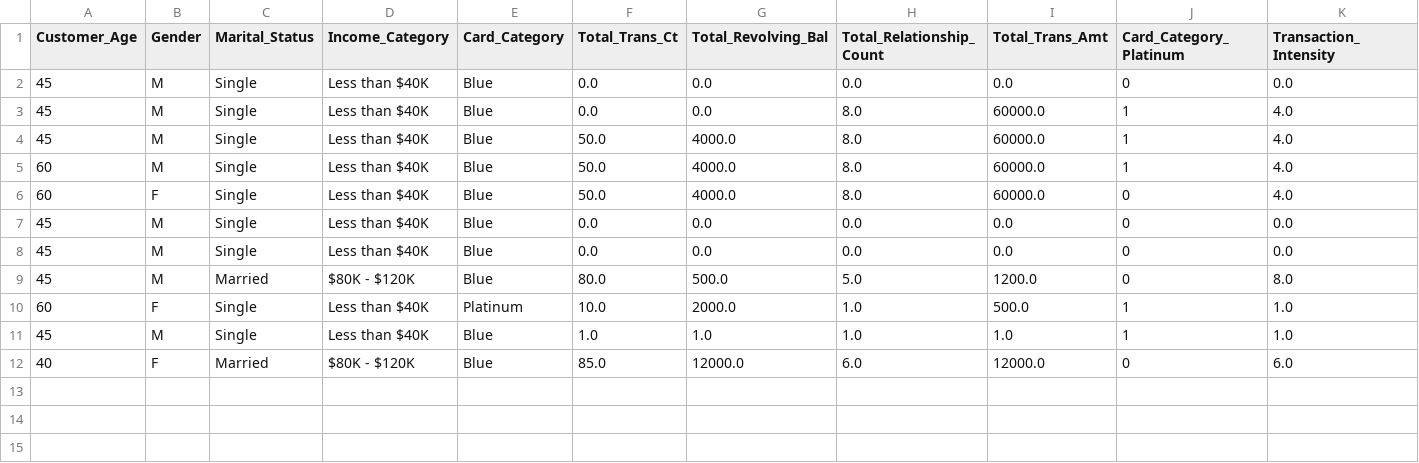
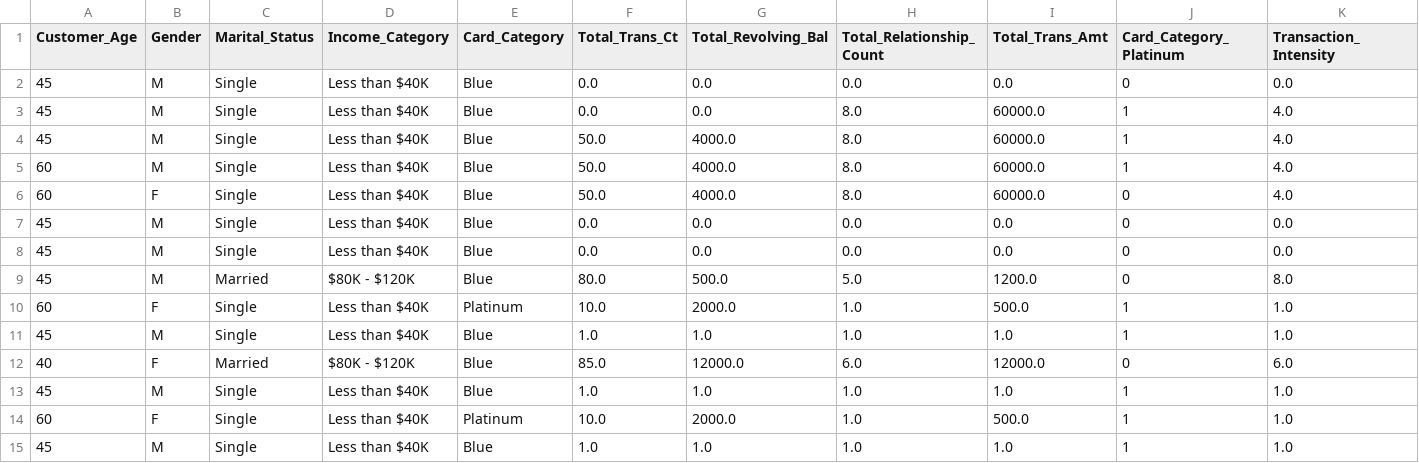
Before and after one commit to vish4486/CustomerChurnPrediction, a CSV file: logs/predictions.csv, drawn as a sheet; only a part is shown; rows hold the shown columns only; the diff names each change by its address in the sheet, - before the commit and + after, or states it on an @@ line.

```diff
--- a/logs/predictions.csv
+++ b/logs/predictions.csv
+row 13: 45 | M | Single | Less than $40K | Blue | 1.0 | 1.0 | 1.0 | 1.0 | 1 | 1.0
+row 14: 60 | F | Single | Less than $40K | Platinum | 10.0 | 2000.0 | 1.0 | 500.0 | 1 | 1.0
+row 15: 45 | M | Single | Less than $40K | Blue | 1.0 | 1.0 | 1.0 | 1.0 | 1 | 1.0
```
Also changed, not shown: 8 other files.
